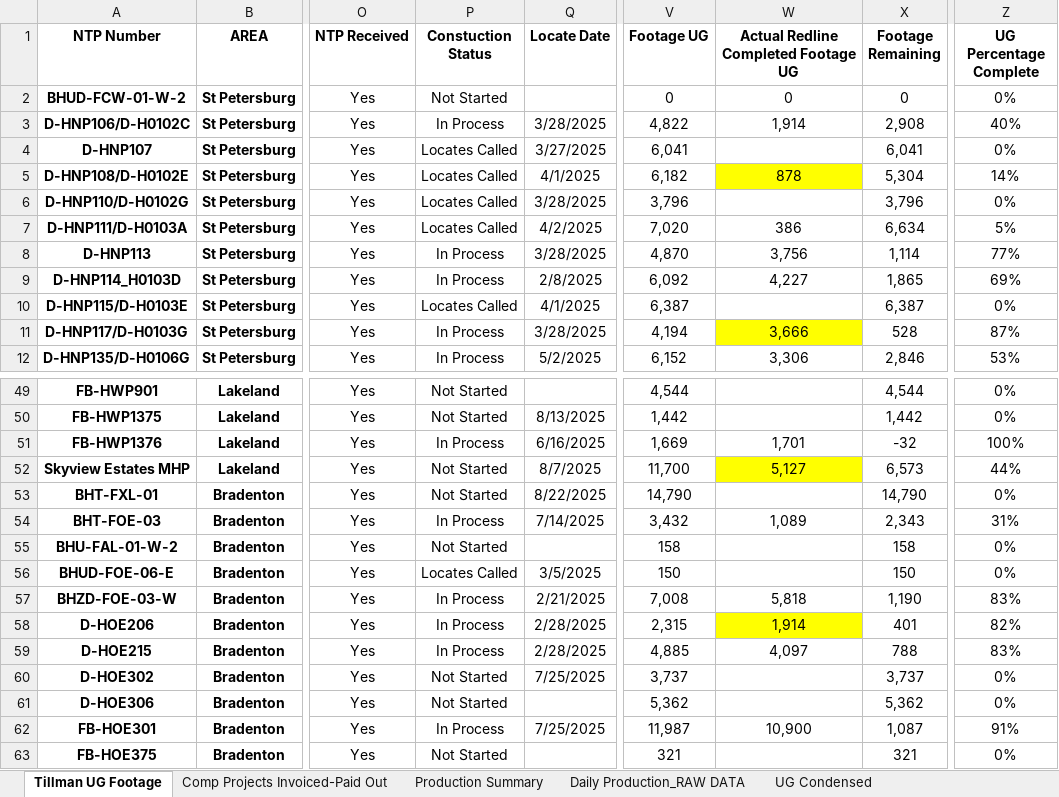
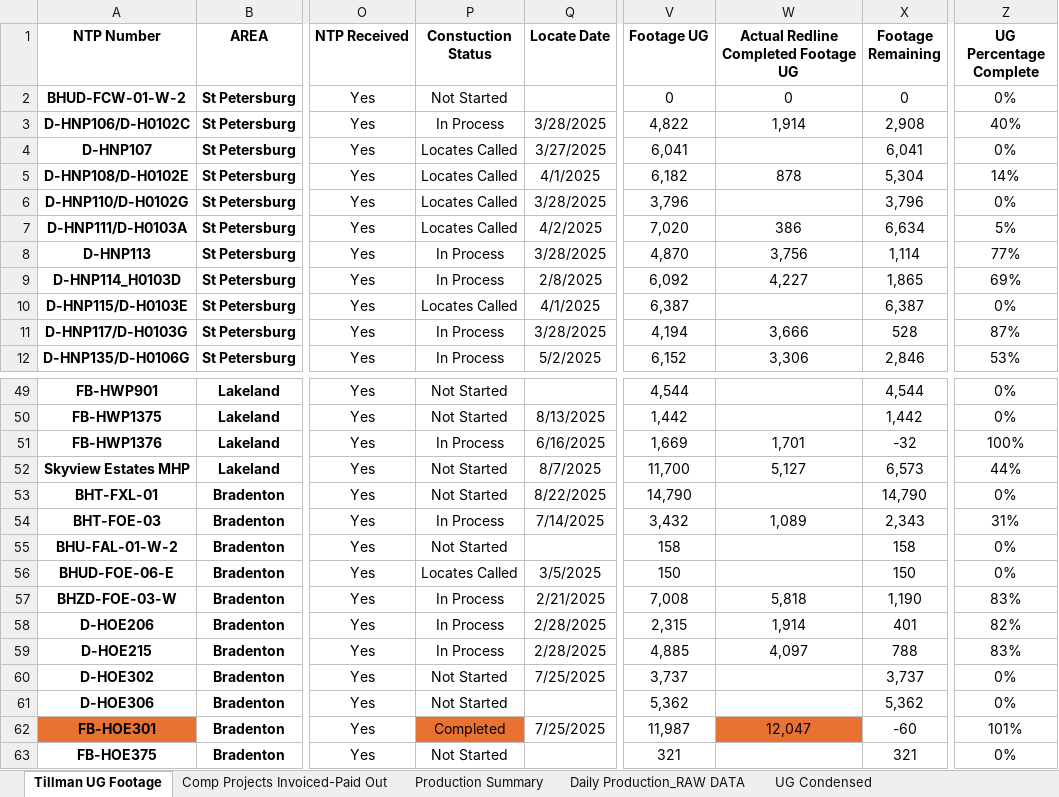
Before and after one commit to JCKraus1/Tillman-Dashboard, an Excel workbook: tillman-project.xlsx, sheet Tillman UG Footage, drawn as a sheet; only a part is shown, gaps mark what is left out; values as stored, in another font and other column widths than the file's, no borders; table styles not drawn; the diff names each change by its address in the sheet, - before the commit and + after, or states it on an @@ line.

Commit message:
Automated update every 30 minutes

```diff
--- a/tillman-project.xlsx (sheet Tillman UG Footage)
+++ b/tillman-project.xlsx (sheet Tillman UG Footage)
-W5 fill: #FFFF00
+W5 fill: none
-W11 fill: #FFFF00
+W11 fill: none
-W52 fill: #FFFF00
+W52 fill: none
-W58 fill: #FFFF00
+W58 fill: none
-A62 fill: none
+A62 fill: #E97132
-P62 (Constuction Status): In Process
+P62 (Constuction Status): Completed
-P62 fill: none
+P62 fill: #E97132
-W62: 10,900
+W62: 12,047
-W62 fill: none
+W62 fill: #E97132
-X62 (Footage Remaining): 1,087
+X62 (Footage Remaining): -60
-Z62 (UG Percentage Complete): 91%
+Z62 (UG Percentage Complete): 101%
```
